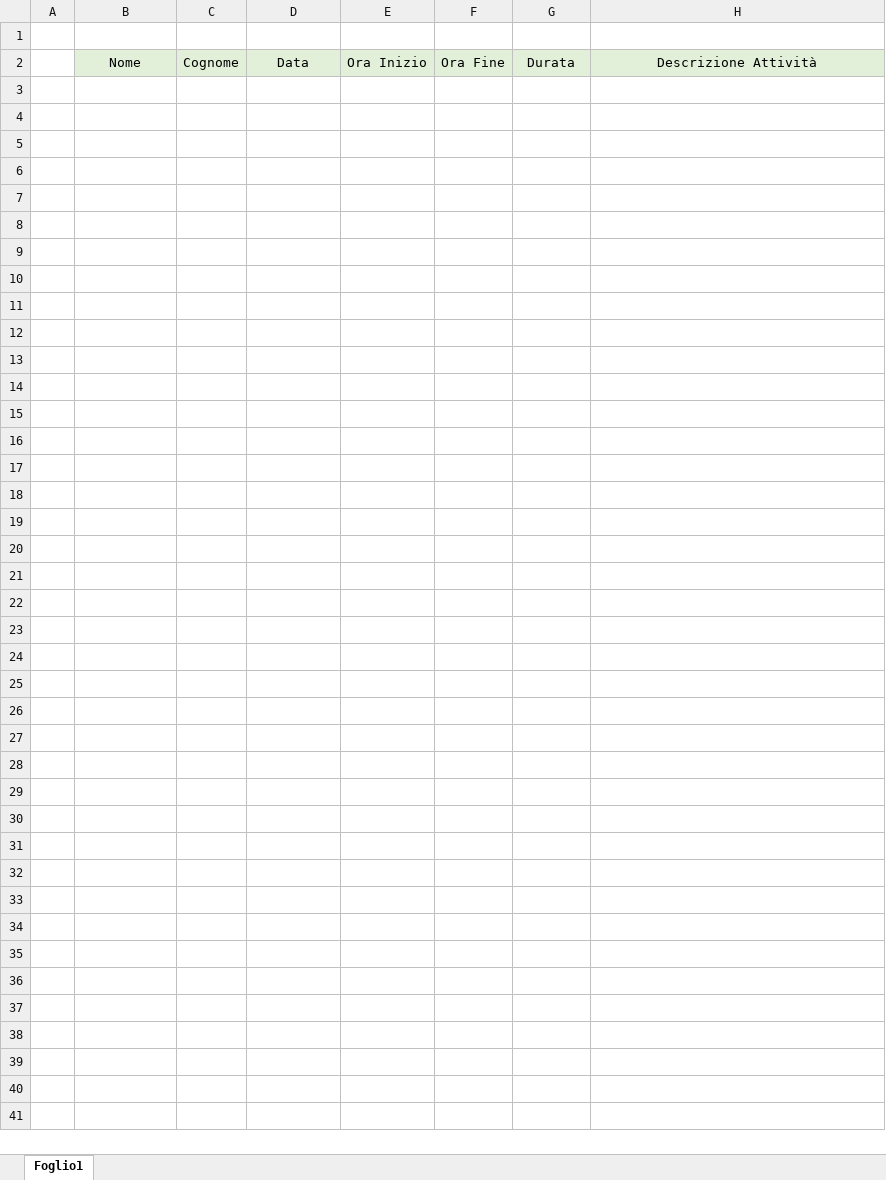
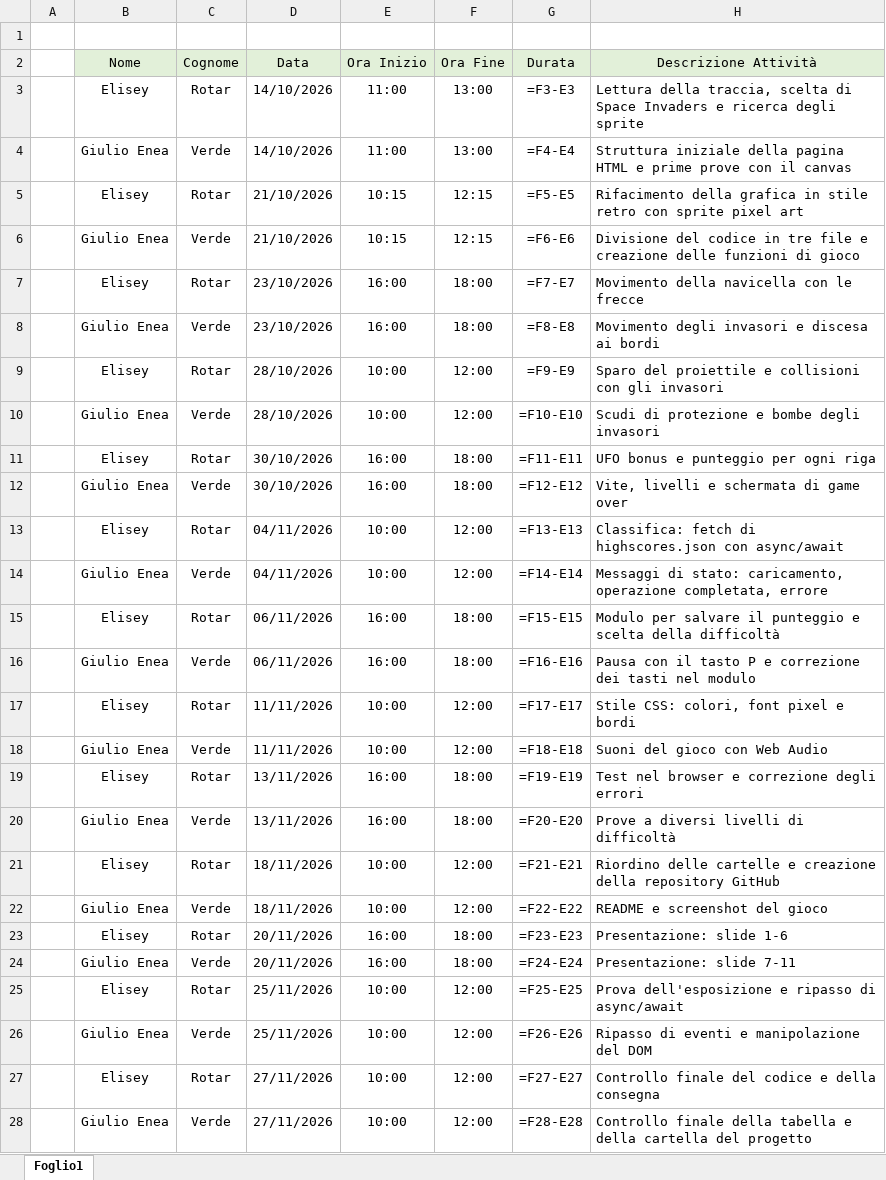
Before and after one commit to EliseyRotar/progetto-tps-arcade-games, an Excel workbook: consegna/Tabella di Monitoraggio.xlsx, sheet Foglio1, drawn as a sheet; values as stored, in another font and other column widths than the file's, no borders; formulas without a stored value are shown as written; the diff names each change by its address in the sheet, - before the commit and + after, or states it on an @@ line.

Commit message:
Compila la tabella di monitoraggio

```diff
--- a/consegna/Tabella di Monitoraggio.xlsx (sheet Foglio1)
+++ b/consegna/Tabella di Monitoraggio.xlsx (sheet Foglio1)
+row 3:  | Elisey | Rotar | 14/10/2026 | 11:00 | 13:00 | =F3-E3 | Lettura della traccia, scelta di Space Invaders e ricerca degli sprite
+row 4:  | Giulio Enea | Verde | 14/10/2026 | 11:00 | 13:00 | =F4-E4 | Struttura iniziale della pagina HTML e prime prove con il canvas
+row 5:  | Elisey | Rotar | 21/10/2026 | 10:15 | 12:15 | =F5-E5 | Rifacimento della grafica in stile retro con sprite pixel art
+row 6:  | Giulio Enea | Verde | 21/10/2026 | 10:15 | 12:15 | =F6-E6 | Divisione del codice in tre file e creazione delle funzioni di gioco
+row 7:  | Elisey | Rotar | 23/10/2026 | 16:00 | 18:00 | =F7-E7 | Movimento della navicella con le frecce
+row 8:  | Giulio Enea | Verde | 23/10/2026 | 16:00 | 18:00 | =F8-E8 | Movimento degli invasori e discesa ai bordi
+row 9:  | Elisey | Rotar | 28/10/2026 | 10:00 | 12:00 | =F9-E9 | Sparo del proiettile e collisioni con gli invasori
+row 10:  | Giulio Enea | Verde | 28/10/2026 | 10:00 | 12:00 | =F10-E10 | Scudi di protezione e bombe degli invasori
+row 11:  | Elisey | Rotar | 30/10/2026 | 16:00 | 18:00 | =F11-E11 | UFO bonus e punteggio per ogni riga
+row 12:  | Giulio Enea | Verde | 30/10/2026 | 16:00 | 18:00 | =F12-E12 | Vite, livelli e schermata di game over
+row 13:  | Elisey | Rotar | 04/11/2026 | 10:00 | 12:00 | =F13-E13 | Classifica: fetch di highscores.json con async/await
+row 14:  | Giulio Enea | Verde | 04/11/2026 | 10:00 | 12:00 | =F14-E14 | Messaggi di stato: caricamento, operazione completata, errore
+row 15:  | Elisey | Rotar | 06/11/2026 | 16:00 | 18:00 | =F15-E15 | Modulo per salvare il punteggio e scelta della difficoltà
+row 16:  | Giulio Enea | Verde | 06/11/2026 | 16:00 | 18:00 | =F16-E16 | Pausa con il tasto P e correzione dei tasti nel modulo
+row 17:  | Elisey | Rotar | 11/11/2026 | 10:00 | 12:00 | =F17-E17 | Stile CSS: colori, font pixel e bordi
+row 18:  | Giulio Enea | Verde | 11/11/2026 | 10:00 | 12:00 | =F18-E18 | Suoni del gioco con Web Audio
+row 19:  | Elisey | Rotar | 13/11/2026 | 16:00 | 18:00 | =F19-E19 | Test nel browser e correzione degli errori
+row 20:  | Giulio Enea | Verde | 13/11/2026 | 16:00 | 18:00 | =F20-E20 | Prove a diversi livelli di difficoltà
+row 21:  | Elisey | Rotar | 18/11/2026 | 10:00 | 12:00 | =F21-E21 | Riordino delle cartelle e creazione della repository GitHub
+row 22:  | Giulio Enea | Verde | 18/11/2026 | 10:00 | 12:00 | =F22-E22 | README e screenshot del gioco
+row 23:  | Elisey | Rotar | 20/11/2026 | 16:00 | 18:00 | =F23-E23 | Presentazione: slide 1-6
+row 24:  | Giulio Enea | Verde | 20/11/2026 | 16:00 | 18:00 | =F24-E24 | Presentazione: slide 7-11
+row 25:  | Elisey | Rotar | 25/11/2026 | 10:00 | 12:00 | =F25-E25 | Prova dell'esposizione e ripasso di async/await
+row 26:  | Giulio Enea | Verde | 25/11/2026 | 10:00 | 12:00 | =F26-E26 | Ripasso di eventi e manipolazione del DOM
+row 27:  | Elisey | Rotar | 27/11/2026 | 10:00 | 12:00 | =F27-E27 | Controllo finale del codice e della consegna
+row 28:  | Giulio Enea | Verde | 27/11/2026 | 10:00 | 12:00 | =F28-E28 | Controllo finale della tabella e della cartella del progetto
```
